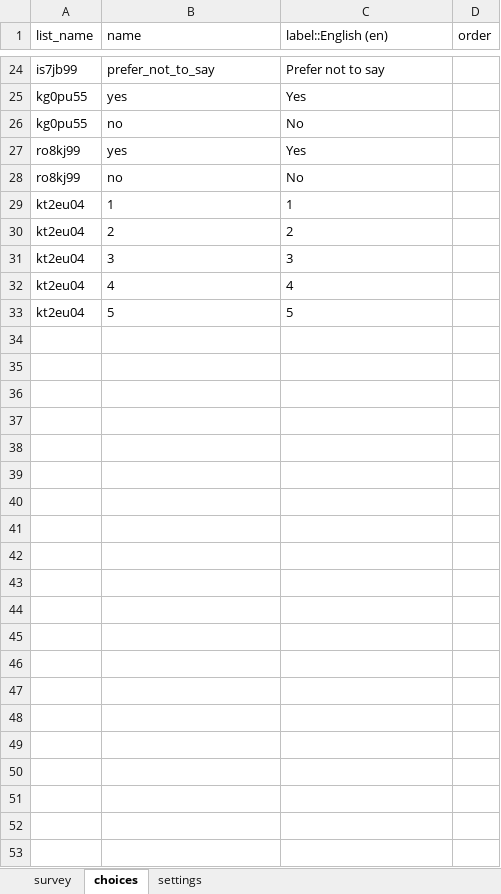
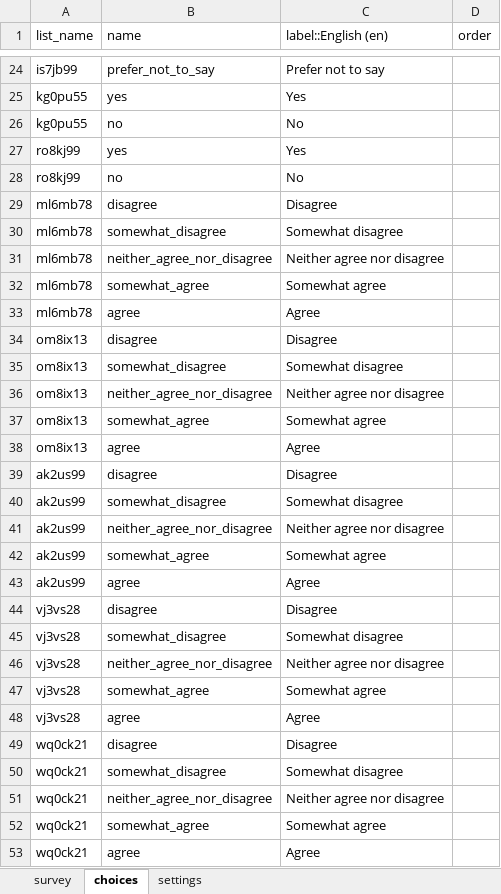
Before and after one commit to e-mission/nrel-openpath-deploy-configs, an Excel workbook: survey_resources/dfc-fermata/fermata-onboarding-v0.xlsx, sheet choices, drawn as a sheet; only a part is shown, gaps mark what is left out; values as stored, in another font and other column widths than the file's, no borders; removed rows and columns are numbered as before the commit, all else as after; the diff names each change by its address in the sheet, - before the commit and + after, or states it on an @@ line.

```diff
--- a/survey_resources/dfc-fermata/fermata-onboarding-v0.xlsx (sheet choices)
+++ b/survey_resources/dfc-fermata/fermata-onboarding-v0.xlsx (sheet choices)
-row 29: kt2eu04 | 1 | 1
-row 30: kt2eu04 | 2 | 2
-row 31: kt2eu04 | 3 | 3
-row 32: kt2eu04 | 4 | 4
-row 33: kt2eu04 | 5 | 5
+row 29: ml6mb78 | disagree | Disagree
+row 30: ml6mb78 | somewhat_disagree | Somewhat disagree
+row 31: ml6mb78 | neither_agree_nor_disagree | Neither agree nor disagree
+row 32: ml6mb78 | somewhat_agree | Somewhat agree
+row 33: ml6mb78 | agree | Agree
+row 34: om8ix13 | disagree | Disagree
+row 35: om8ix13 | somewhat_disagree | Somewhat disagree
+row 36: om8ix13 | neither_agree_nor_disagree | Neither agree nor disagree
+row 37: om8ix13 | somewhat_agree | Somewhat agree
+row 38: om8ix13 | agree | Agree
+row 39: ak2us99 | disagree | Disagree
+row 40: ak2us99 | somewhat_disagree | Somewhat disagree
+row 41: ak2us99 | neither_agree_nor_disagree | Neither agree nor disagree
+row 42: ak2us99 | somewhat_agree | Somewhat agree
+row 43: ak2us99 | agree | Agree
+row 44: vj3vs28 | disagree | Disagree
+row 45: vj3vs28 | somewhat_disagree | Somewhat disagree
+row 46: vj3vs28 | neither_agree_nor_disagree | Neither agree nor disagree
+row 47: vj3vs28 | somewhat_agree | Somewhat agree
+row 48: vj3vs28 | agree | Agree
+row 49: wq0ck21 | disagree | Disagree
+row 50: wq0ck21 | somewhat_disagree | Somewhat disagree
+row 51: wq0ck21 | neither_agree_nor_disagree | Neither agree nor disagree
+row 52: wq0ck21 | somewhat_agree | Somewhat agree
+row 53: wq0ck21 | agree | Agree
```
Also changed, not shown: sheet survey, 1 other file.
